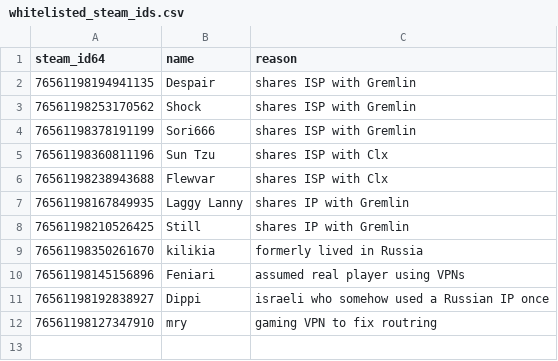
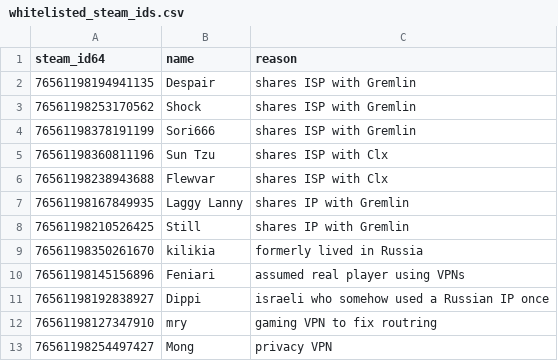
Before and after one commit to Arie/serveme, a CSV file: doc/whitelisted_steam_ids.csv, drawn as a sheet; the diff names each change by its address in the sheet, - before the commit and + after, or states it on an @@ line.

Commit message:
Add Mong for VPN whitelist

```diff
--- a/doc/whitelisted_steam_ids.csv
+++ b/doc/whitelisted_steam_ids.csv
+row 13: 76561198254497427 | Mong | privacy VPN
```
